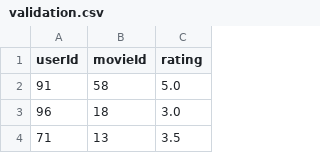
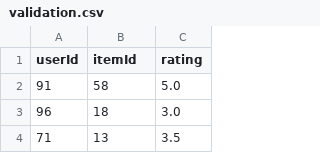
Before and after one commit to fukazawa-lab/rec-class, a CSV file: dataset/kaggle/validation.csv, drawn as a sheet; only a part is shown.

Commit message:
Add files via upload

```diff
--- a/dataset/kaggle/validation.csv
+++ b/dataset/kaggle/validation.csv
@@ -1,2 +1,2 @@
-userId,movieId,rating
+userId,itemId,rating
 91,58,5.0
```
